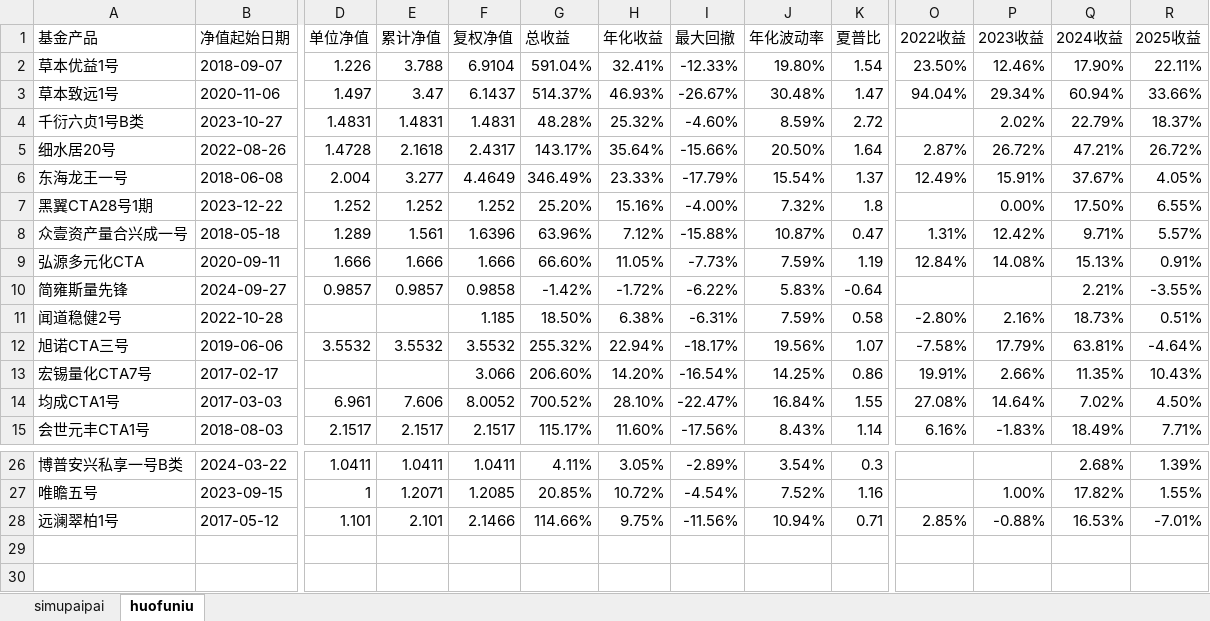
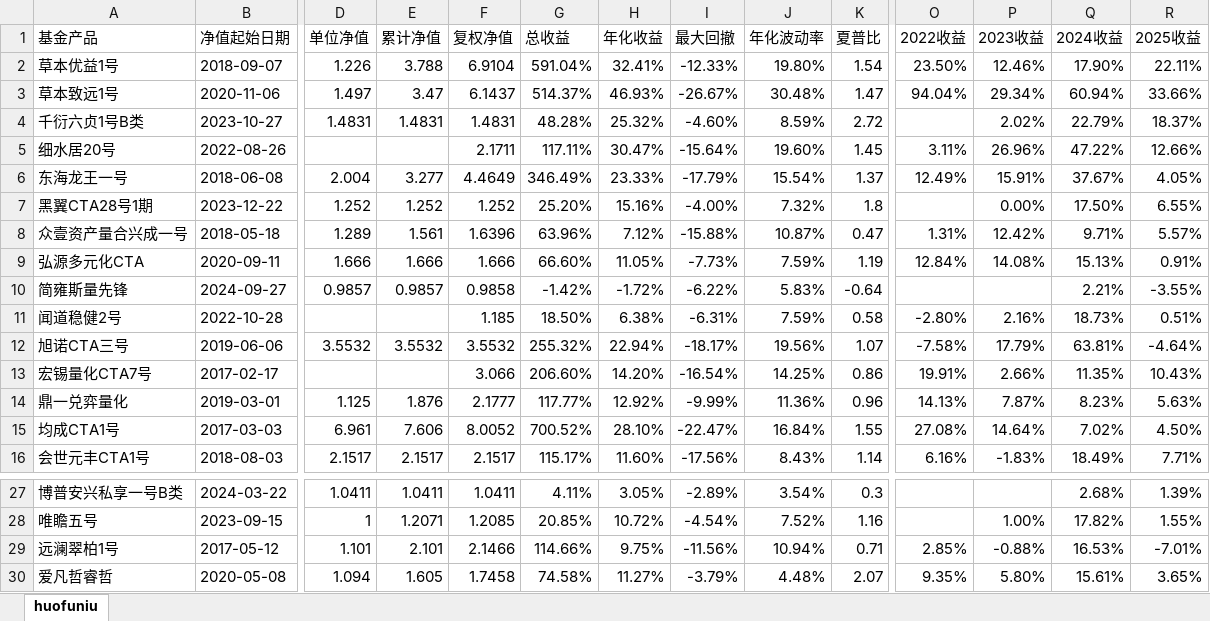
Before and after one commit to Slow-birds/Private_nav_research, an Excel workbook: data.xlsx, sheet huofuniu, drawn as a sheet; only a part is shown, gaps mark what is left out; values as stored, in another font and other column widths than the file's, no cell formats; rows hold the shown columns only; the diff names each change by its address in the sheet, - before the commit and + after, or states it on an @@ line.

```diff
--- a/data.xlsx (sheet huofuniu)
+++ b/data.xlsx (sheet huofuniu)
-sheet tab: simupaipai
-D5 (单位净值): 1.4728
+D5 (单位净值): (empty)
-E5 (累计净值): 2.1618
+E5 (累计净值): (empty)
-F5 (复权净值): 2.4317
+F5 (复权净值): 2.1711
-G5 (总收益): 143.17%
+G5 (总收益): 117.11%
-H5 (年化收益): 35.64%
+H5 (年化收益): 30.47%
-I5 (最大回撤): -15.66%
+I5 (最大回撤): -15.64%
-J5 (年化波动率): 20.50%
+J5 (年化波动率): 19.60%
-K5 (夏普比): 1.64
+K5 (夏普比): 1.45
-O5 (2022收益): 2.87%
+O5 (2022收益): 3.11%
-P5 (2023收益): 26.72%
+P5 (2023收益): 26.96%
-Q5 (2024收益): 47.21%
+Q5 (2024收益): 47.22%
-R5 (2025收益): 26.72%
+R5 (2025收益): 12.66%
+row 14: 鼎一兑弈量化 | 2019-03-01 | 1.125 | 1.876 | 2.1777 | 117.77% | 12.92% | -9.99% | 11.36% | 0.96 | 14.13% | 7.87% | 8.23% | 5.63%
+row 30: 爱凡哲睿哲 | 2020-05-08 | 1.094 | 1.605 | 1.7458 | 74.58% | 11.27% | -3.79% | 4.48% | 2.07 | 9.35% | 5.80% | 15.61% | 3.65%
```
Also changed, not shown: cell formats, 产品目录.xlsx, 9 other files.
